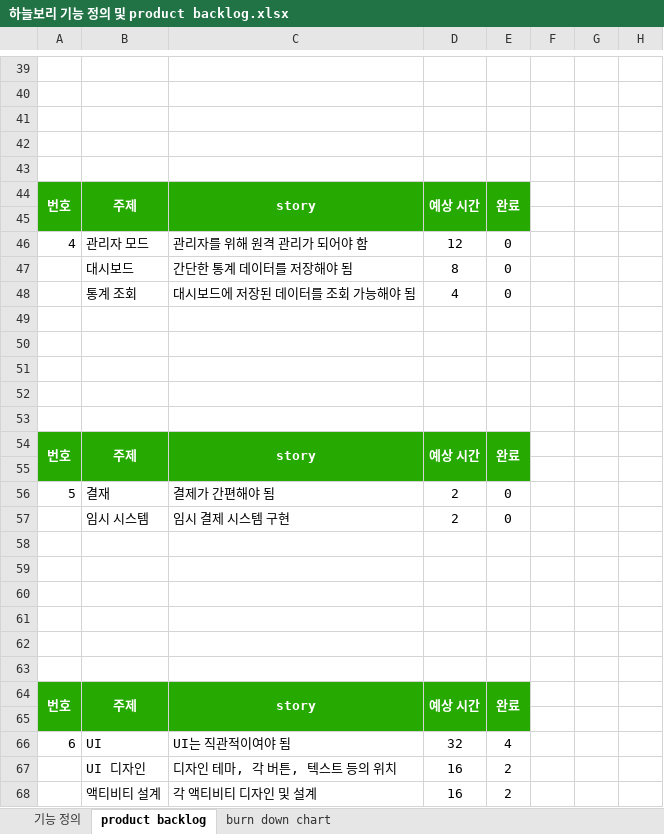
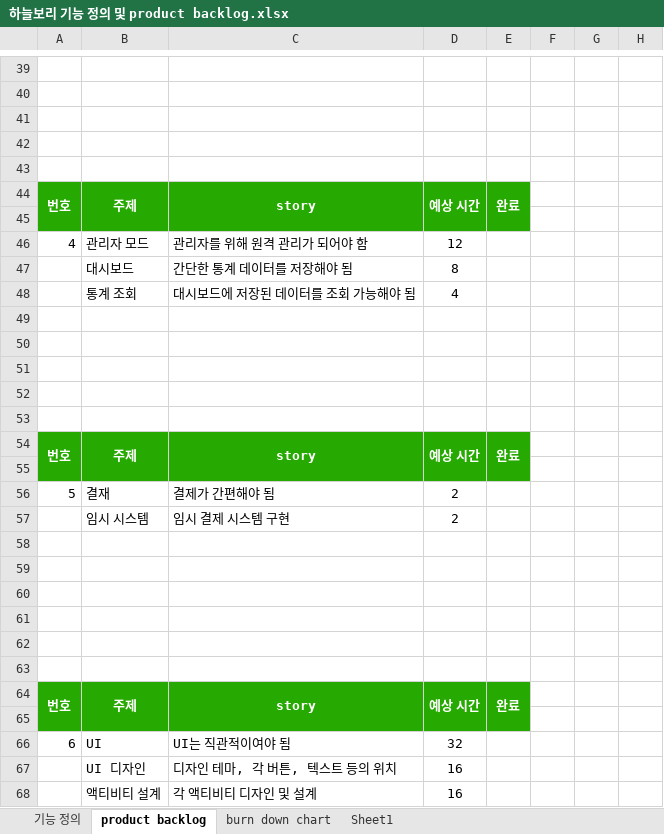
Before and after one commit to KPUCE2021SP/HaneulBori, an Excel workbook: Documents/하늘보리 기능 정의 및 product backlog.xlsx, sheet product backlog, drawn as a sheet; only a part is shown, gaps mark what is left out; values as stored, in another font and other column widths than the file's, no borders; the diff covers the shown part only; the diff names each change by its address in the sheet, - before the commit and + after, or states it on an @@ line.

```diff
--- a/Documents/하늘보리 기능 정의 및 product backlog.xlsx (sheet product backlog)
+++ b/Documents/하늘보리 기능 정의 및 product backlog.xlsx (sheet product backlog)
+sheet tab: Sheet1
-E46:E48: 0
+E46:E48: (empty)
-E56:E57: 0
+E56:E57: (empty)
-E66: 4
+E66: (empty)
-E67:E68: 2
+E67:E68: (empty)
```
Also changed, not shown: 18 edited cells elsewhere in this sheet, sheet burn down chart, charts or pictures.
